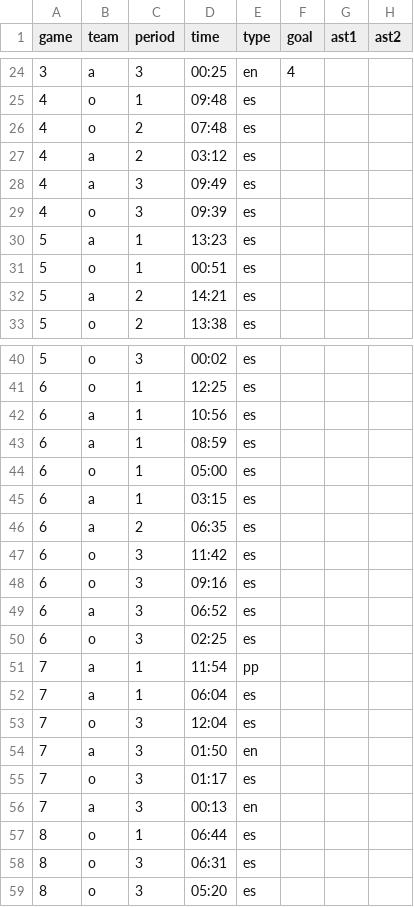
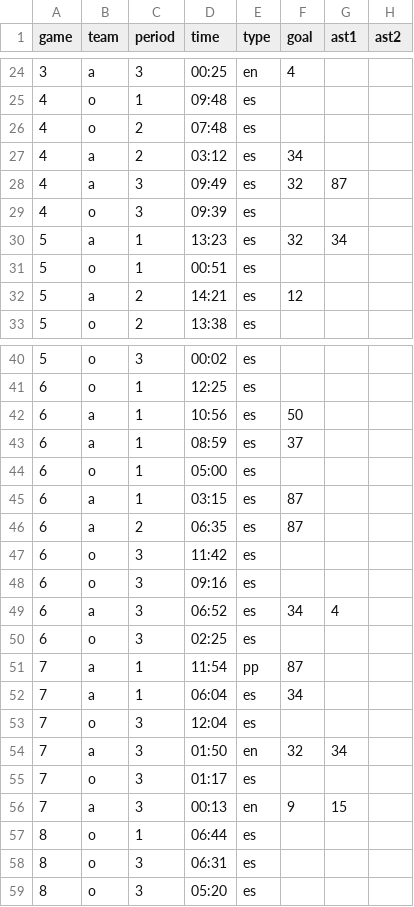
Before and after one commit to werntzp/hockey-stats, a CSV file: goals.csv, drawn as a sheet; only a part is shown, gaps mark what is left out; the diff covers the shown part only.

Commit message:
Update goals.csv

```diff
--- a/goals.csv
+++ b/goals.csv
@@ -26,8 +26,8 @@ game,team,period,time,type,goal,ast1,ast2
 4,o,2,07:48,es,,,
-4,a,2,03:12,es,,,
-4,a,3,09:49,es,,,
+4,a,2,03:12,es,34,,
+4,a,3,09:49,es,32,87,
 4,o,3,09:39,es,,,
-5,a,1,13:23,es,,,
+5,a,1,13:23,es,32,34,
 5,o,1,00:51,es,,,
-5,a,2,14:21,es,,,
+5,a,2,14:21,es,12,,
 5,o,2,13:38,es,,,
@@ -41,17 +41,17 @@ game,team,period,time,type,goal,ast1,ast2
 6,o,1,12:25,es,,,
-6,a,1,10:56,es,,,
-6,a,1,08:59,es,,,
+6,a,1,10:56,es,50,,
+6,a,1,08:59,es,37,,
 6,o,1,05:00,es,,,
-6,a,1,03:15,es,,,
-6,a,2,06:35,es,,,
+6,a,1,03:15,es,87,,
+6,a,2,06:35,es,87,,
 6,o,3,11:42,es,,,
 6,o,3,09:16,es,,,
-6,a,3,06:52,es,,,
+6,a,3,06:52,es,34,4,
 6,o,3,02:25,es,,,
-7,a,1,11:54,pp,,,
-7,a,1,06:04,es,,,
+7,a,1,11:54,pp,87,,
+7,a,1,06:04,es,34,,
 7,o,3,12:04,es,,,
-7,a,3,01:50,en,,,
+7,a,3,01:50,en,32,34,
 7,o,3,01:17,es,,,
-7,a,3,00:13,en,,,
+7,a,3,00:13,en,9,15,
 8,o,1,06:44,es,,,
```
Also changed, not shown: 32 edited cells elsewhere in this file.
